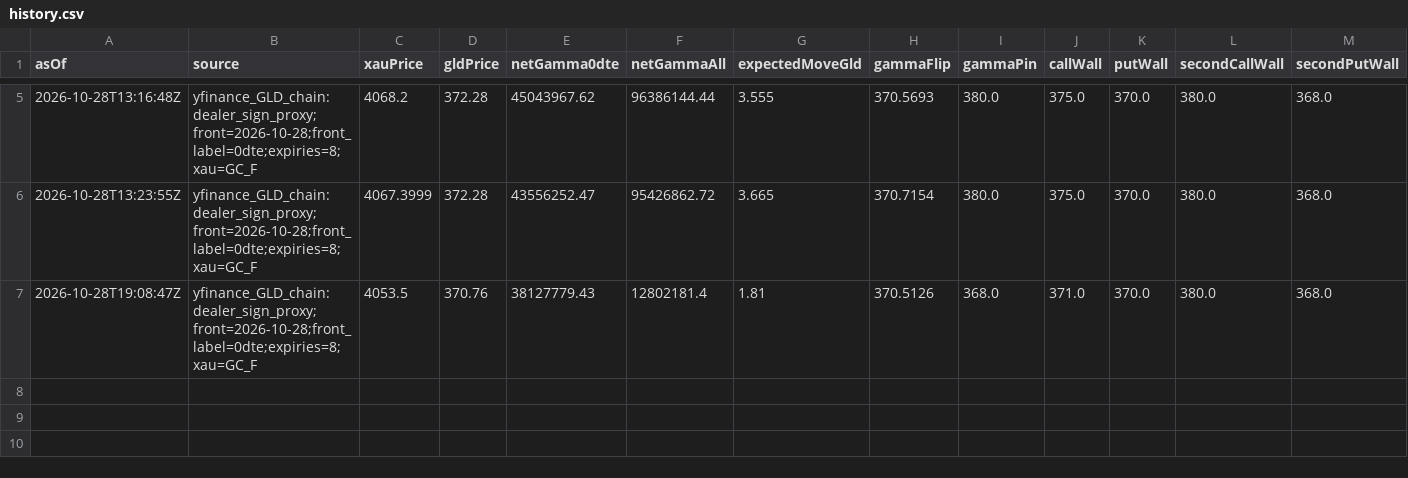
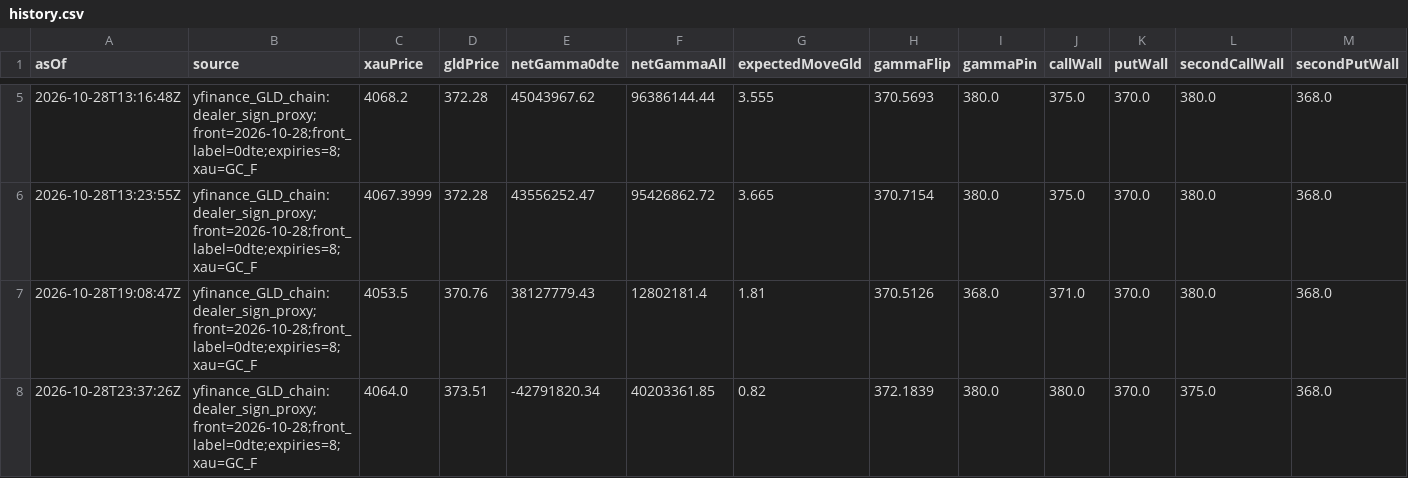
Before and after one commit to wcx0209/xauusd-regime-research-v3r, a CSV file: gamma-data/history.csv, drawn as a sheet; only a part is shown, gaps mark what is left out.

```diff
--- a/gamma-data/history.csv
+++ b/gamma-data/history.csv
@@ -7 +7,2 @@ asOf,source,xauPrice,gldPrice,netGamma0dte,netGammaAll,expectedMoveGld,gammaFlip
 2026-10-28T19:08:47Z,yfinance_GLD_chain:dealer_sign_proxy;front=2026-10-28;front_label=0dte;expiries=8;xau=GC_F,4053.5,370.76,38127779.43,12802181.4,1.81,370.5126,368.0,371.0,370.0,380.0,368.0
+2026-10-28T23:37:26Z,yfinance_GLD_chain:dealer_sign_proxy;front=2026-10-28;front_label=0dte;expiries=8;xau=GC_F,4064.0,373.51,-42791820.34,40203361.85,0.82,372.1839,380.0,380.0,370.0,375.0,368.0
```
Also changed, not shown: jpy-gamma-data/history.csv, 3 other files.
